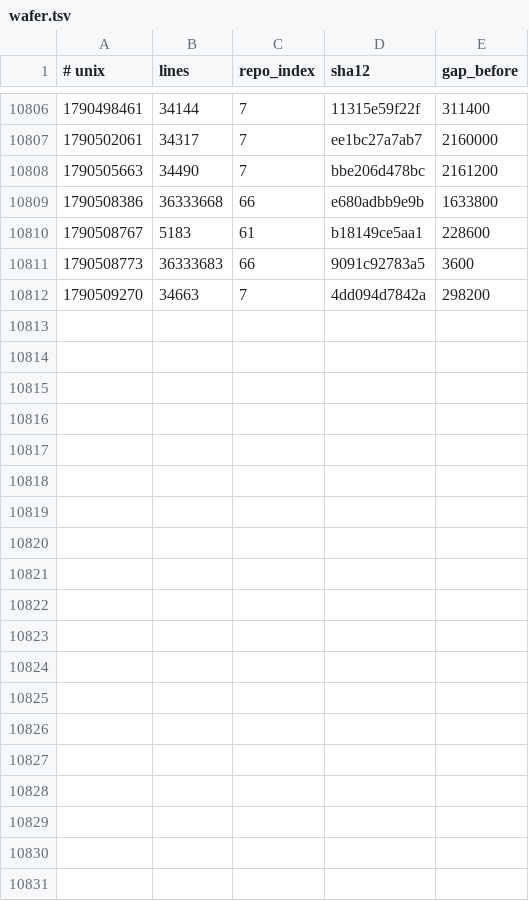
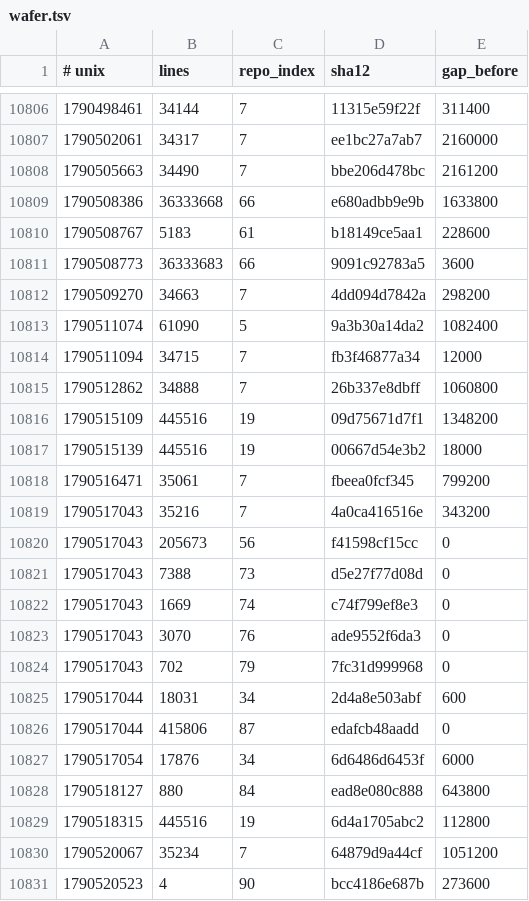
Before and after one commit to Ventusltd/kuiper-belt, a TSV file: cosmos/wafer.tsv, drawn as a sheet; only a part is shown, gaps mark what is left out; the diff covers the shown part only; the diff names each change by its address in the sheet, - before the commit and + after, or states it on an @@ line.

```diff
--- a/cosmos/wafer.tsv
+++ b/cosmos/wafer.tsv
+row 10813: 1790511074 | 61090 | 5 | 9a3b30a14da2 | 1082400
+row 10814: 1790511094 | 34715 | 7 | fb3f46877a34 | 12000
+row 10815: 1790512862 | 34888 | 7 | 26b337e8dbff | 1060800
+row 10816: 1790515109 | 445516 | 19 | 09d75671d7f1 | 1348200
+row 10817: 1790515139 | 445516 | 19 | 00667d54e3b2 | 18000
+row 10818: 1790516471 | 35061 | 7 | fbeea0fcf345 | 799200
+row 10819: 1790517043 | 35216 | 7 | 4a0ca416516e | 343200
+row 10820: 1790517043 | 205673 | 56 | f41598cf15cc | 0
+row 10821: 1790517043 | 7388 | 73 | d5e27f77d08d | 0
+row 10822: 1790517043 | 1669 | 74 | c74f799ef8e3 | 0
+row 10823: 1790517043 | 3070 | 76 | ade9552f6da3 | 0
+row 10824: 1790517043 | 702 | 79 | 7fc31d999968 | 0
+row 10825: 1790517044 | 18031 | 34 | 2d4a8e503abf | 600
+row 10826: 1790517044 | 415806 | 87 | edafcb48aadd | 0
+row 10827: 1790517054 | 17876 | 34 | 6d6486d6453f | 6000
+row 10828: 1790518127 | 880 | 84 | ead8e080c888 | 643800
+row 10829: 1790518315 | 445516 | 19 | 6d4a1705abc2 | 112800
+row 10830: 1790520067 | 35234 | 7 | 64879d9a44cf | 1051200
+row 10831: 1790520523 | 4 | 90 | bcc4186e687b | 273600
```
Also changed, not shown: 12 added rows elsewhere in this file, cosmos/pulse.tsv, cosmos/repos.tsv, 2 other files.
